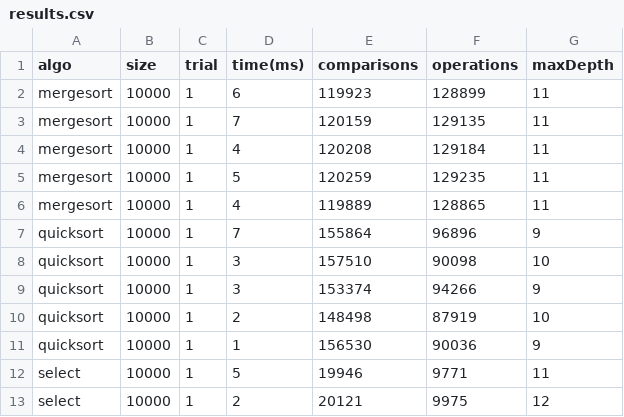
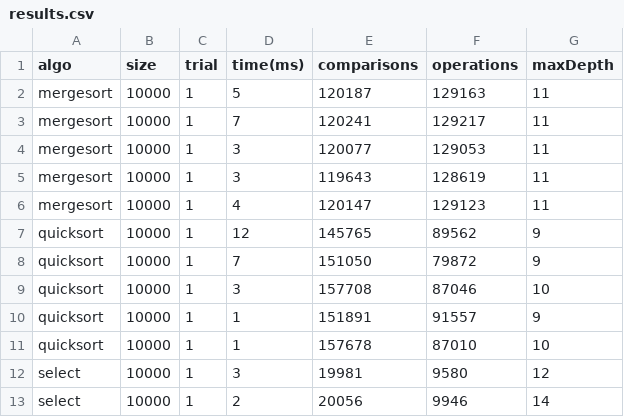
Before and after one commit to aimautb/asik_github_algo1, a CSV file: results.csv, drawn as a sheet; only a part is shown; the diff covers the shown part only.

```diff
--- a/results.csv
+++ b/results.csv
@@ -1,13 +1,13 @@
 algo,size,trial,time(ms),comparisons,operations,maxDepth
-mergesort,10000,1,6,119923,128899,11
-mergesort,10000,1,7,120159,129135,11
-mergesort,10000,1,4,120208,129184,11
-mergesort,10000,1,5,120259,129235,11
-mergesort,10000,1,4,119889,128865,11
-quicksort,10000,1,7,155864,96896,9
-quicksort,10000,1,3,157510,90098,10
-quicksort,10000,1,3,153374,94266,9
-quicksort,10000,1,2,148498,87919,10
-quicksort,10000,1,1,156530,90036,9
-select,10000,1,5,19946,9771,11
-select,10000,1,2,20121,9975,12
+mergesort,10000,1,5,120187,129163,11
+mergesort,10000,1,7,120241,129217,11
+mergesort,10000,1,3,120077,129053,11
+mergesort,10000,1,3,119643,128619,11
+mergesort,10000,1,4,120147,129123,11
+quicksort,10000,1,12,145765,89562,9
+quicksort,10000,1,7,151050,79872,9
+quicksort,10000,1,3,157708,87046,10
+quicksort,10000,1,1,151891,91557,9
+quicksort,10000,1,1,157678,87010,10
+select,10000,1,3,19981,9580,12
+select,10000,1,2,20056,9946,14
```
Also changed, not shown: 17 edited cells elsewhere in this file, 1 other file.
